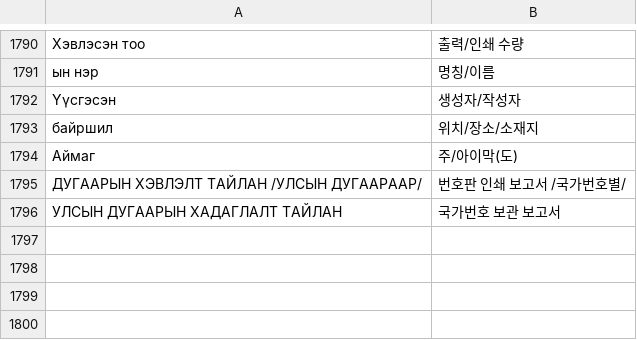
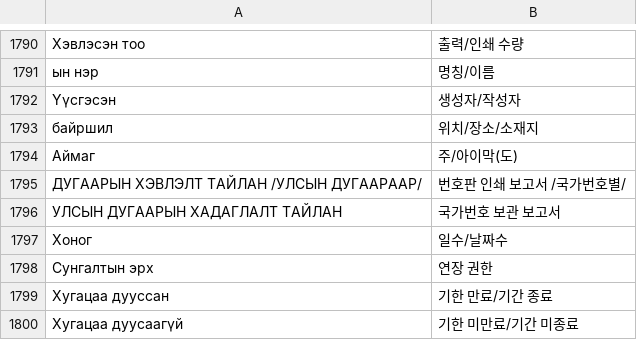
Before and after one commit to kyoungrae/vrs, a TSV file: scripts/mn_ko_pairs.tsv, drawn as a sheet; only a part is shown, gaps mark what is left out; the diff names each change by its address in the sheet, - before the commit and + after, or states it on an @@ line.

```diff
--- a/scripts/mn_ko_pairs.tsv
+++ b/scripts/mn_ko_pairs.tsv
+row 1797: Хоног | 일수/날짜수
+row 1798: Сунгалтын эрх | 연장 권한
+row 1799: Хугацаа дууссан | 기한 만료/기간 종료
+row 1800: Хугацаа дуусаагүй | 기한 미만료/기간 미종료
```
Also changed, not shown: 1 other file.
